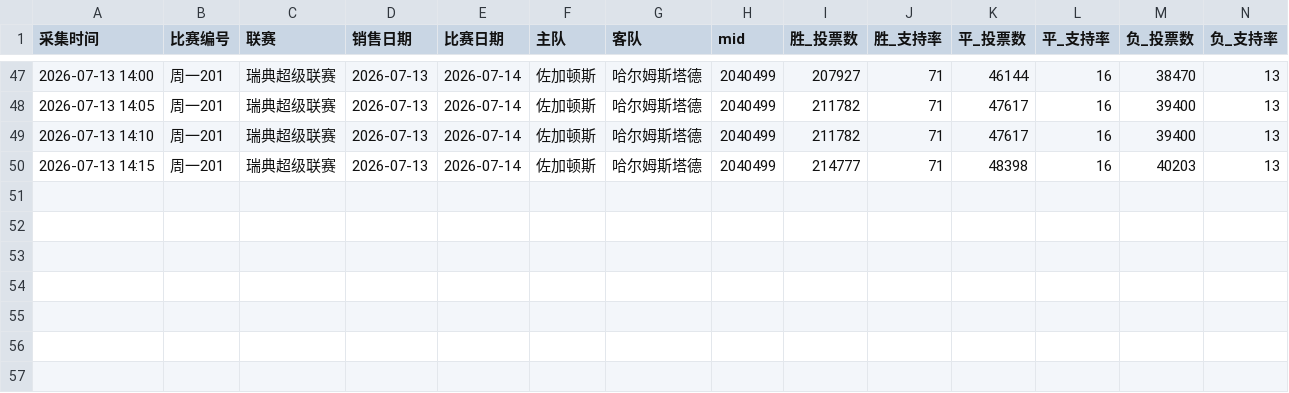
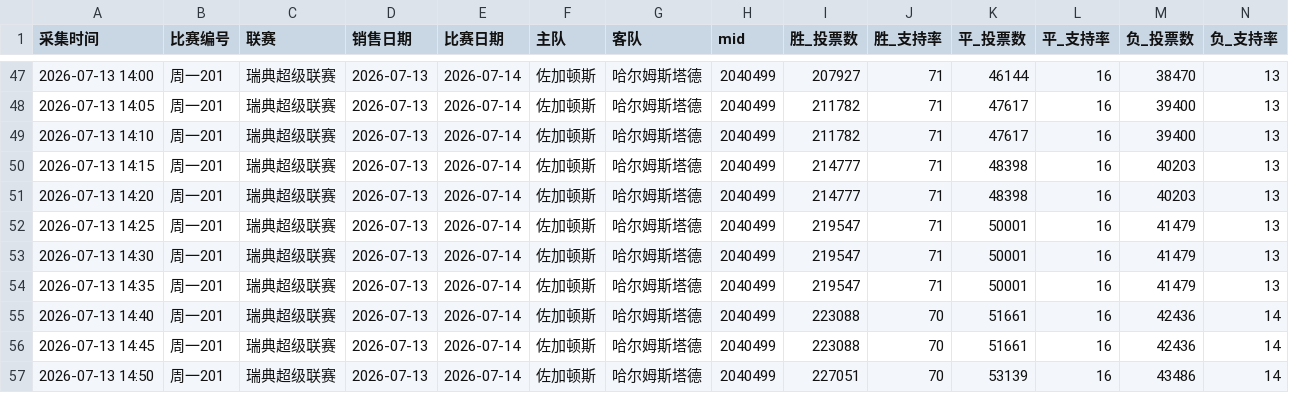
Before and after one commit to hongsiqin824-max/jingcai-monitor, a CSV file: data/2040499.csv, drawn as a sheet; only a part is shown, gaps mark what is left out; rows hold the shown columns only; the diff names each change by its address in the sheet, - before the commit and + after, or states it on an @@ line.

```diff
--- a/data/2040499.csv
+++ b/data/2040499.csv
+row 51: 2026-07-13 14:20 | 周一201 | 瑞典超级联赛 | 2026-07-13 | 2026-07-14 | 佐加顿斯 | 哈尔姆斯塔德 | 2040499 | 214777 | 71 | 48398 | 16 | 40203 | 13
+row 52: 2026-07-13 14:25 | 周一201 | 瑞典超级联赛 | 2026-07-13 | 2026-07-14 | 佐加顿斯 | 哈尔姆斯塔德 | 2040499 | 219547 | 71 | 50001 | 16 | 41479 | 13
+row 53: 2026-07-13 14:30 | 周一201 | 瑞典超级联赛 | 2026-07-13 | 2026-07-14 | 佐加顿斯 | 哈尔姆斯塔德 | 2040499 | 219547 | 71 | 50001 | 16 | 41479 | 13
+row 54: 2026-07-13 14:35 | 周一201 | 瑞典超级联赛 | 2026-07-13 | 2026-07-14 | 佐加顿斯 | 哈尔姆斯塔德 | 2040499 | 219547 | 71 | 50001 | 16 | 41479 | 13
+row 55: 2026-07-13 14:40 | 周一201 | 瑞典超级联赛 | 2026-07-13 | 2026-07-14 | 佐加顿斯 | 哈尔姆斯塔德 | 2040499 | 223088 | 70 | 51661 | 16 | 42436 | 14
+row 56: 2026-07-13 14:45 | 周一201 | 瑞典超级联赛 | 2026-07-13 | 2026-07-14 | 佐加顿斯 | 哈尔姆斯塔德 | 2040499 | 223088 | 70 | 51661 | 16 | 42436 | 14
+row 57: 2026-07-13 14:50 | 周一201 | 瑞典超级联赛 | 2026-07-13 | 2026-07-14 | 佐加顿斯 | 哈尔姆斯塔德 | 2040499 | 227051 | 70 | 53139 | 16 | 43486 | 14
```
Also changed, not shown: data/2040507.csv, data/2040508.csv, 1 other file.
